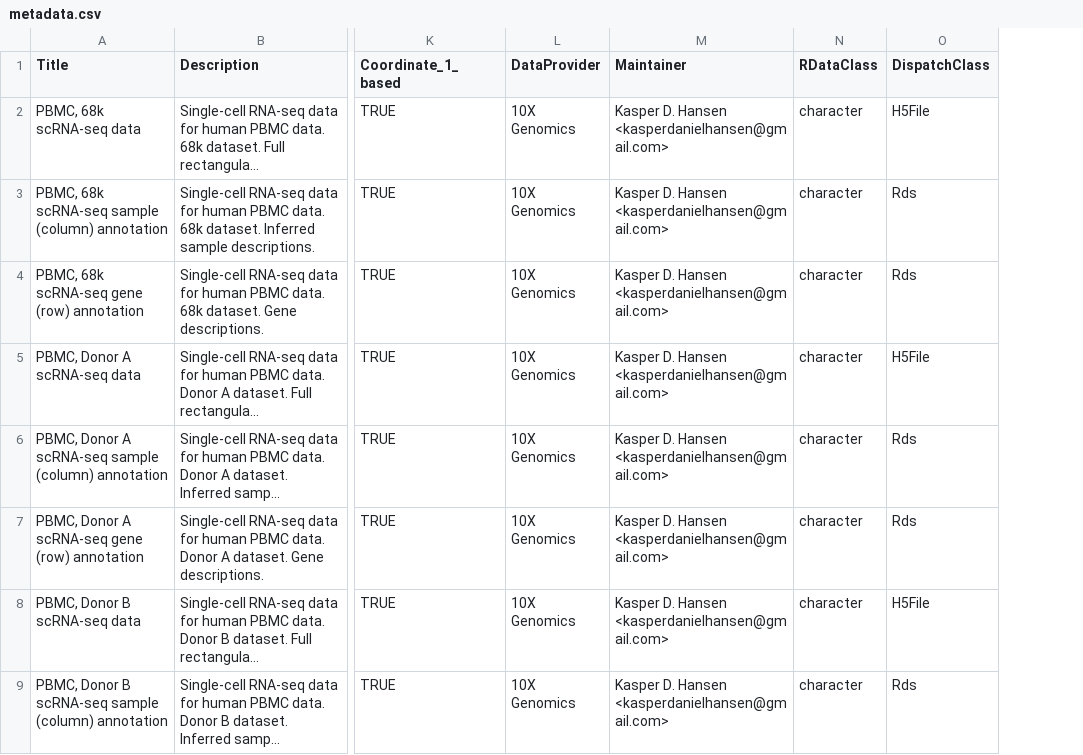
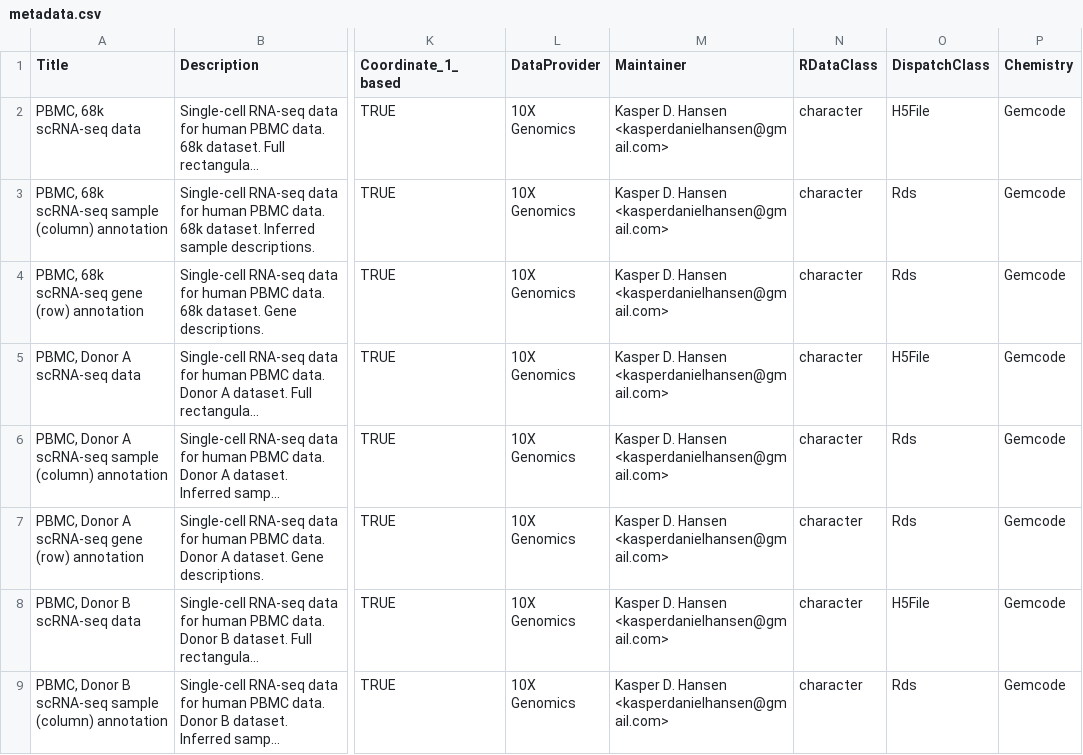
Before and after one commit to kasperdanielhansen/TENxPBMCData, a CSV file: inst/extdata/metadata.csv, drawn as a sheet; only a part is shown, gaps mark what is left out; long unchanged cells end in …; the diff names each change by its address in the sheet, - before the commit and + after, or states it on an @@ line.

Commit message:
Updated metadata

```diff
--- a/inst/extdata/metadata.csv
+++ b/inst/extdata/metadata.csv
+column P (Chemistry), rows 2-9: all Gemcode
```
Also changed, not shown: 1 other file.
